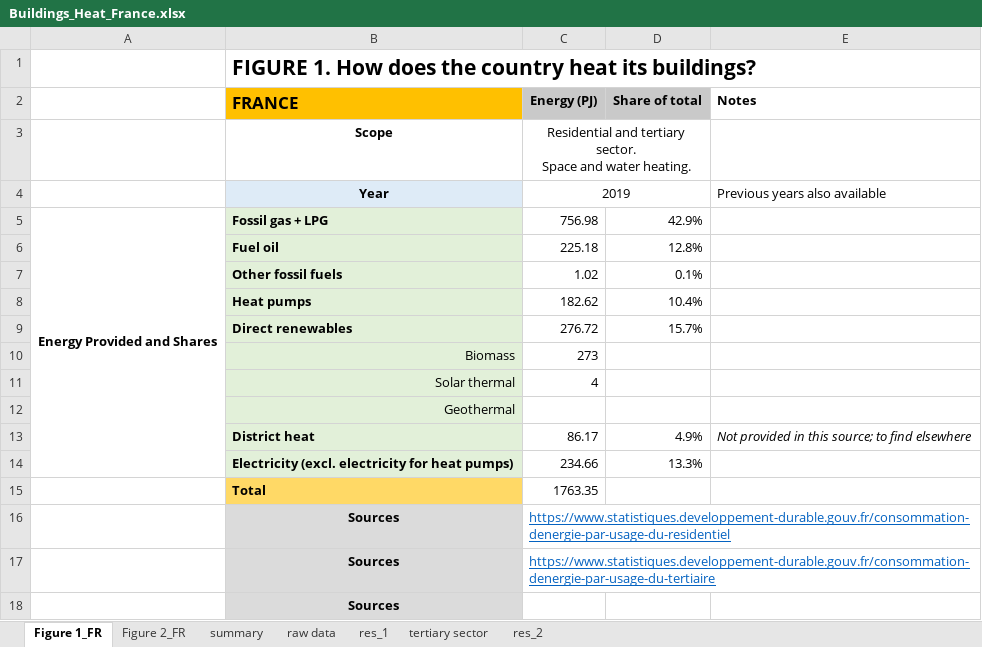
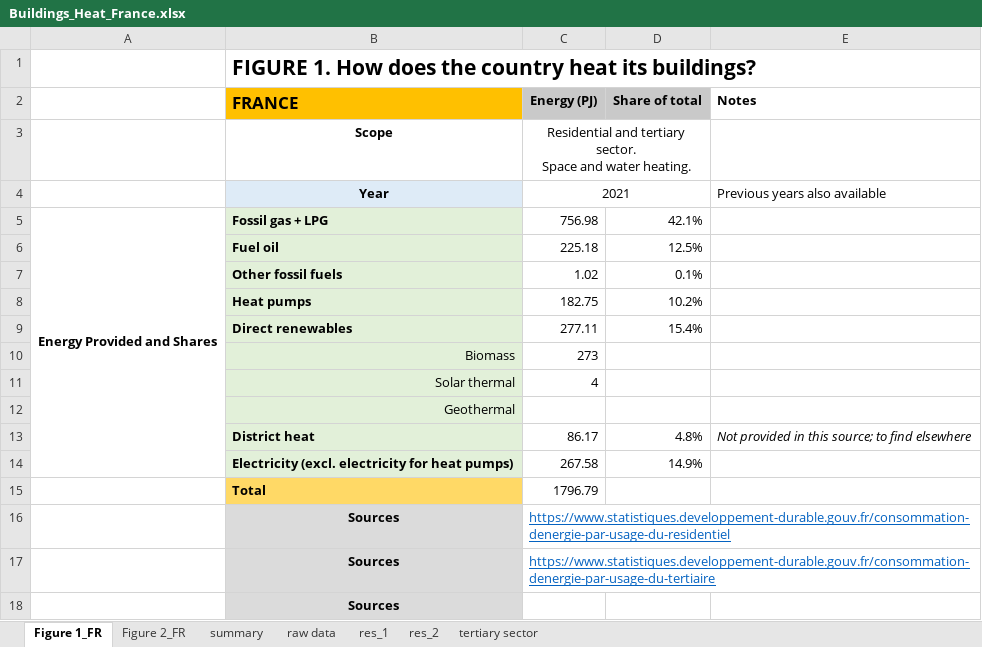
Before and after one commit to dgscotia/heat_country_data, an Excel workbook: Processed/Buildings_Heat_France.xlsx, sheet Figure 1_FR, drawn as a sheet; only a part is shown; values as stored, in another font and other column widths than the file's, no borders; charts and pictures not drawn; removed rows and columns are numbered as before the commit, all else as after; the diff names each change by its address in the sheet, - before the commit and + after, or states it on an @@ line.

```diff
--- a/Processed/Buildings_Heat_France.xlsx (sheet Figure 1_FR)
+++ b/Processed/Buildings_Heat_France.xlsx (sheet Figure 1_FR)
@@ sheet tab order changed: Figure 1_FR | Figure 2_FR | summary | raw data | res_1 | res_2 | tertiary sector @@
-C4 (Energy (PJ)): 2019
+C4 (Energy (PJ)): 2021
-D5 (Share of total): 42.9%
+D5 (Share of total): 42.1%
-D6 (Share of total): 12.8%
+D6 (Share of total): 12.5%
-row 8:  | Heat pumps | 182.62 | 10.4%
-row 9:  | Direct renewables | 276.72 | 15.7%
+row 8:  | Heat pumps | 182.75 | 10.2%
+row 9:  | Direct renewables | 277.11 | 15.4%
-D13 (Share of total): 4.9%
+D13 (Share of total): 4.8%
-row 14:  | Electricity (excl. electricity for heat pumps) | 234.66 | 13.3%
-row 15:  | Total | 1763.35
+row 14:  | Electricity (excl. electricity for heat pumps) | 267.58 | 14.9%
+row 15:  | Total | 1796.79
```
Also changed, not shown: sheet res_1, sheet Figure 2_FR, sheet summary, sheet raw data, charts or pictures, Processed/Buildings_Heat_Denmark.xlsx, Processed/Buildings_Heat_UK.xlsx, 6 other files.
